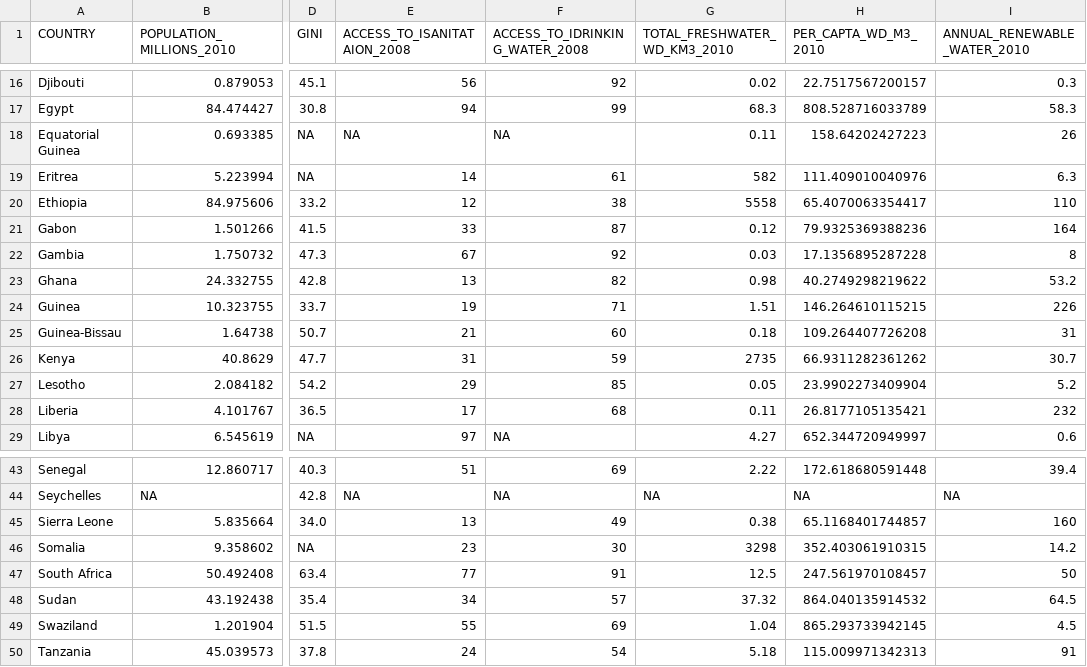
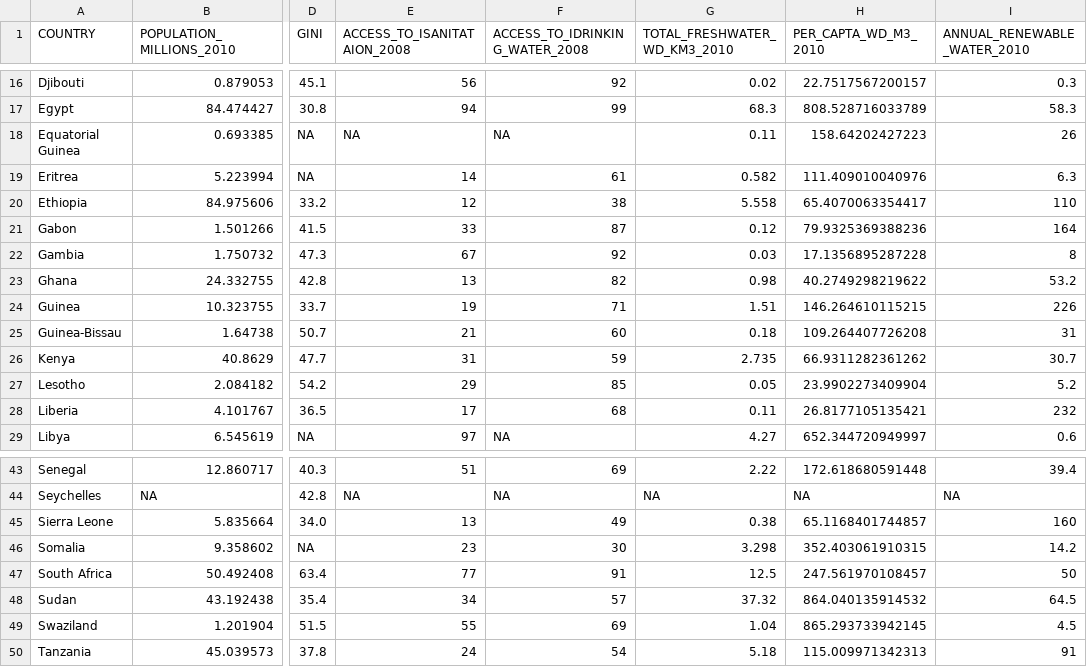
Before and after one commit to alefarias-dev/Water-Consumption-And-Inequality, a CSV file: datasets/merged_data.csv, drawn as a sheet; only a part is shown, gaps mark what is left out; the diff names each change by its address in the sheet, - before the commit and + after, or states it on an @@ line.

```diff
--- a/datasets/merged_data.csv
+++ b/datasets/merged_data.csv
-G19 (TOTAL_FRESHWATER_WD_KM3_2010): 582
+G19 (TOTAL_FRESHWATER_WD_KM3_2010): 0.582
-G20 (TOTAL_FRESHWATER_WD_KM3_2010): 5558
+G20 (TOTAL_FRESHWATER_WD_KM3_2010): 5.558
-G26 (TOTAL_FRESHWATER_WD_KM3_2010): 2735
+G26 (TOTAL_FRESHWATER_WD_KM3_2010): 2.735
-G46 (TOTAL_FRESHWATER_WD_KM3_2010): 3298
+G46 (TOTAL_FRESHWATER_WD_KM3_2010): 3.298
```
Also changed, not shown: 3 other files.
